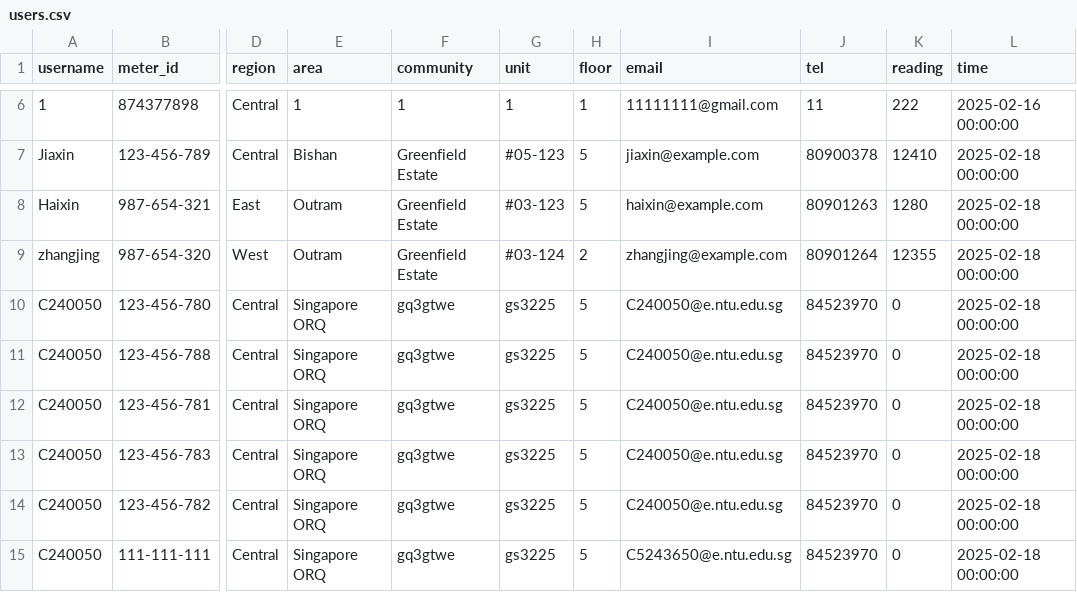
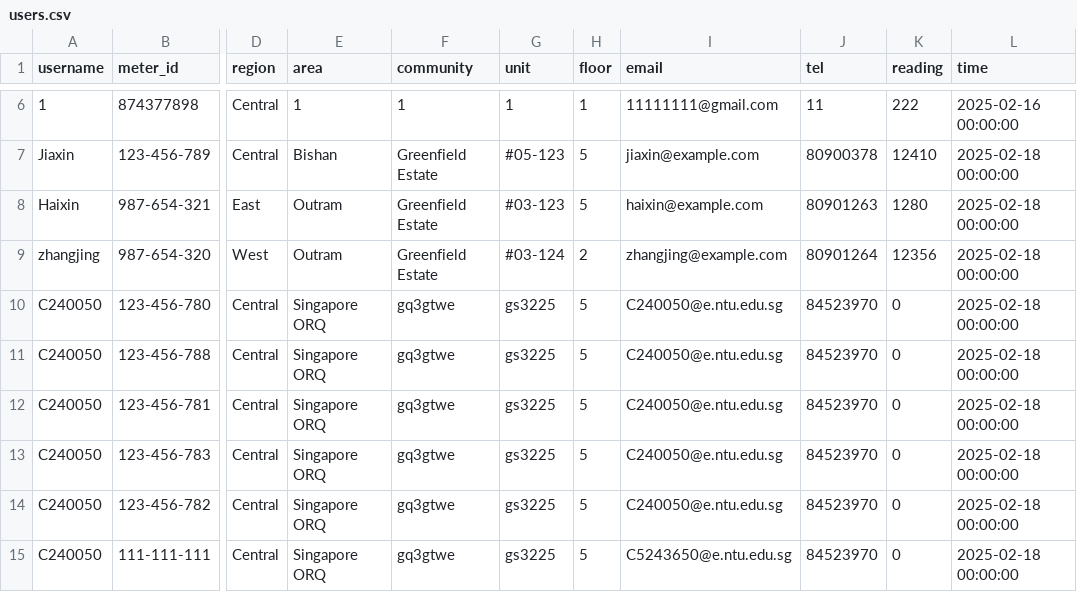
Before and after one commit to majiaxincfa/Electricity-Reading-Project, a CSV file: users.csv, drawn as a sheet; only a part is shown, gaps mark what is left out; the diff names each change by its address in the sheet, - before the commit and + after, or states it on an @@ line.

Commit message:
update local db save logic, now input new reading will not be saved to csv until run data maintainence

```diff
--- a/users.csv
+++ b/users.csv
-K9 (reading): 12355
+K9 (reading): 12356
```
Also changed, not shown: 2 other files.
